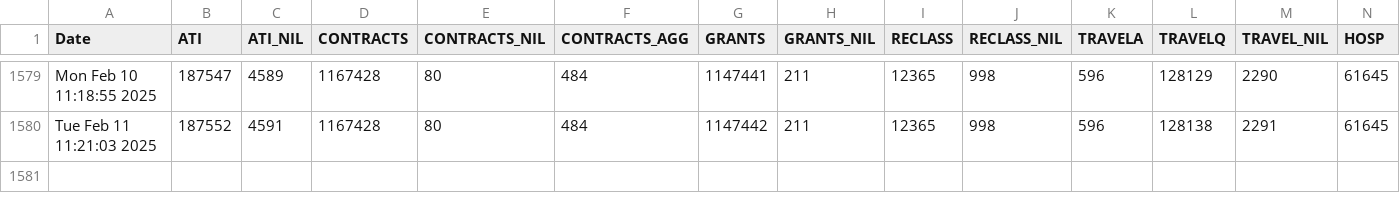
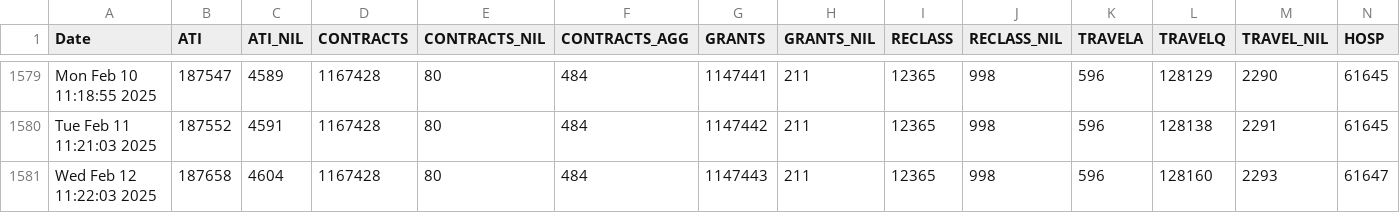
Before and after one commit to PatLittle/OpenGov_R_Scripts, a CSV file: PD-Count.csv, drawn as a sheet; only a part is shown, gaps mark what is left out; rows hold the shown columns only; the diff names each change by its address in the sheet, - before the commit and + after, or states it on an @@ line.

```diff
--- a/PD-Count.csv
+++ b/PD-Count.csv
+row 1581: Wed Feb 12 11:22:03 2025 | 187658 | 4604 | 1167428 | 80 | 484 | 1147443 | 211 | 12365 | 998 | 596 | 128160 | 2293 | 61647
```
Also changed, not shown: PD-Count-nonStr.csv, sVn-report.csv.
